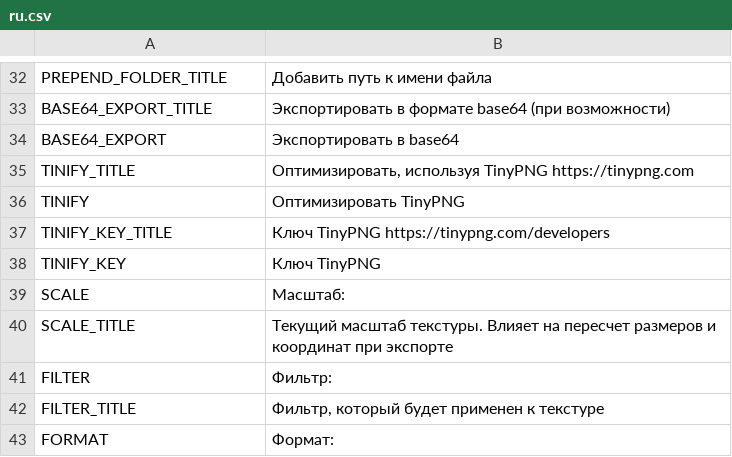
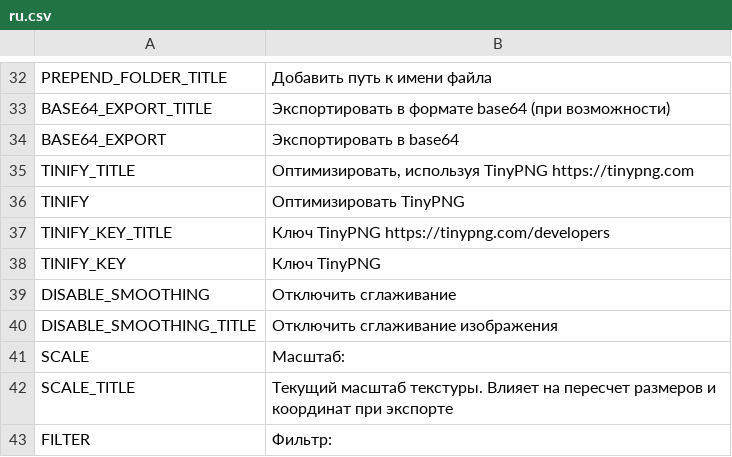
Before and after one commit to odrick/free-tex-packer, a CSV file: src/client/resources/static/localization/ru.csv, drawn as a sheet; only a part is shown, gaps mark what is left out; the shorter side is filled out with more unchanged rows; the diff names each change by its address in the sheet, - before the commit and + after, or states it on an @@ line.

Commit message:
Disable smoothing option

```diff
--- a/src/client/resources/static/localization/ru.csv
+++ b/src/client/resources/static/localization/ru.csv
+row 39: DISABLE_SMOOTHING | Отключить сглаживание
+row 40: DISABLE_SMOOTHING_TITLE | Отключить сглаживание изображения
```
Also changed, not shown: src/client/resources/static/localization/de.csv, src/client/resources/static/localization/en.csv, 4 other files.
